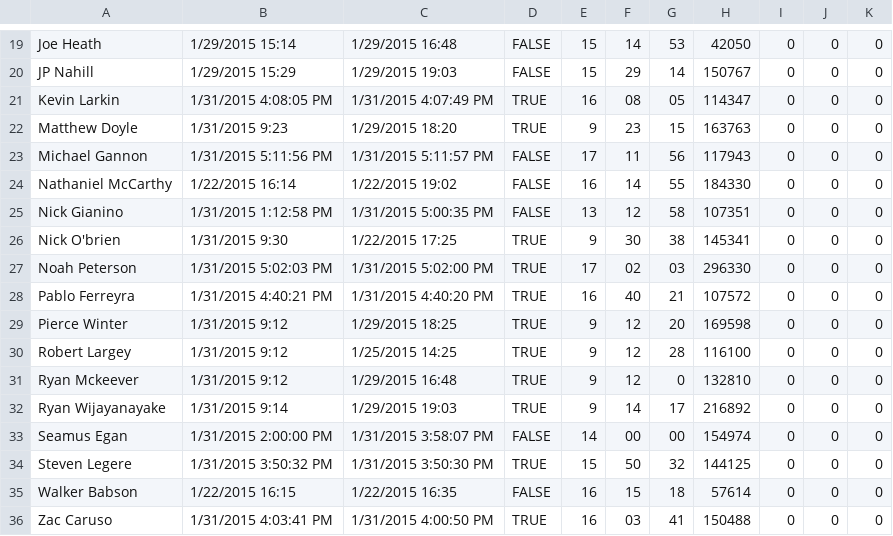
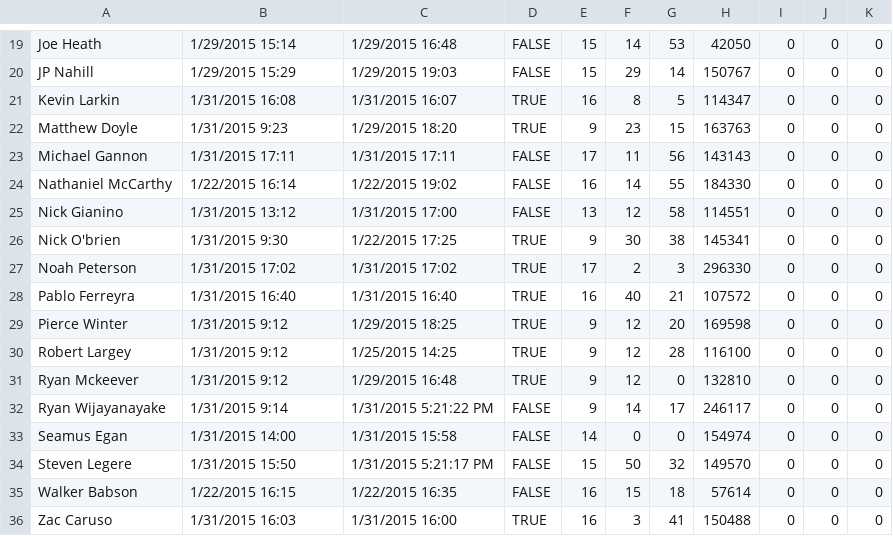
Before and after one commit to prifken/3958attendance, a CSV file: Data/Data.csv, drawn as a sheet; only a part is shown, gaps mark what is left out; the diff covers the shown part only.

```diff
--- a/Data/Data.csv
+++ b/Data/Data.csv
@@ -20,10 +20,10 @@ Joe Heath,1/29/2015 15:14,1/29/2015 16:48,FALSE,15,14,53,42050,0,0,0
 JP Nahill,1/29/2015 15:29,1/29/2015 19:03,FALSE,15,29,14,150767,0,0,0
-Kevin Larkin,1/31/2015 4:08:05 PM,1/31/2015 4:07:49 PM,TRUE,16,08,05,114347,0,0,0
+Kevin Larkin,1/31/2015 16:08,1/31/2015 16:07,TRUE,16,8,5,114347,0,0,0
 Matthew Doyle,1/31/2015 9:23,1/29/2015 18:20,TRUE,9,23,15,163763,0,0,0
-Michael Gannon,1/31/2015 5:11:56 PM,1/31/2015 5:11:57 PM,FALSE,17,11,56,117943,0,0,0
+Michael Gannon,1/31/2015 17:11,1/31/2015 17:11,FALSE,17,11,56,143143,0,0,0
 Nathaniel  McCarthy,1/22/2015 16:14,1/22/2015 19:02,FALSE,16,14,55,184330,0,0,0
-Nick Gianino,1/31/2015 1:12:58 PM,1/31/2015 5:00:35 PM,FALSE,13,12,58,107351,0,0,0
+Nick Gianino,1/31/2015 13:12,1/31/2015 17:00,FALSE,13,12,58,114551,0,0,0
 Nick O'brien,1/31/2015 9:30,1/22/2015 17:25,TRUE,9,30,38,145341,0,0,0
-Noah Peterson,1/31/2015 5:02:03 PM,1/31/2015 5:02:00 PM,TRUE,17,02,03,296330,0,0,0
-Pablo Ferreyra,1/31/2015 4:40:21 PM,1/31/2015 4:40:20 PM,TRUE,16,40,21,107572,0,0,0
+Noah Peterson,1/31/2015 17:02,1/31/2015 17:02,TRUE,17,2,3,296330,0,0,0
+Pablo Ferreyra,1/31/2015 16:40,1/31/2015 16:40,TRUE,16,40,21,107572,0,0,0
 Pierce Winter,1/31/2015 9:12,1/29/2015 18:25,TRUE,9,12,20,169598,0,0,0
@@ -31,6 +31,6 @@ Robert Largey,1/31/2015 9:12,1/25/2015 14:25,TRUE,9,12,28,116100,0,0,0
 Ryan Mckeever,1/31/2015 9:12,1/29/2015 16:48,TRUE,9,12,0,132810,0,0,0
-Ryan Wijayanayake,1/31/2015 9:14,1/29/2015 19:03,TRUE,9,14,17,216892,0,0,0
-Seamus Egan,1/31/2015 2:00:00 PM,1/31/2015 3:58:07 PM,FALSE,14,00,00,154974,0,0,0
-Steven Legere,1/31/2015 3:50:32 PM,1/31/2015 3:50:30 PM,TRUE,15,50,32,144125,0,0,0
+Ryan Wijayanayake,1/31/2015 9:14,1/31/2015 5:21:22 PM,FALSE,9,14,17,246117,0,0,0
+Seamus Egan,1/31/2015 14:00,1/31/2015 15:58,FALSE,14,0,0,154974,0,0,0
+Steven Legere,1/31/2015 15:50,1/31/2015 5:21:17 PM,FALSE,15,50,32,149570,0,0,0
 Walker Babson,1/22/2015 16:15,1/22/2015 16:35,FALSE,16,15,18,57614,0,0,0
-Zac Caruso,1/31/2015 4:03:41 PM,1/31/2015 4:00:50 PM,TRUE,16,03,41,150488,0,0,0
+Zac Caruso,1/31/2015 16:03,1/31/2015 16:00,TRUE,16,3,41,150488,0,0,0
```
Also changed, not shown: 32 edited cells elsewhere in this file, 2 other files.
